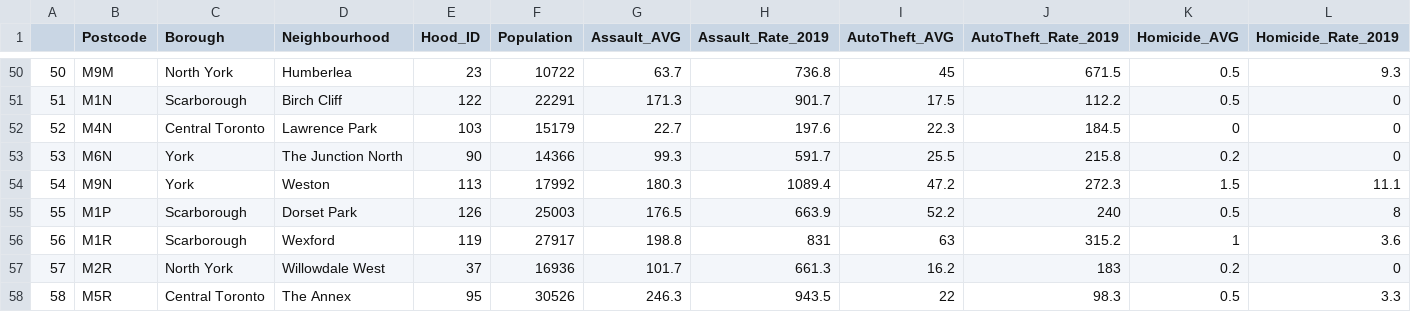
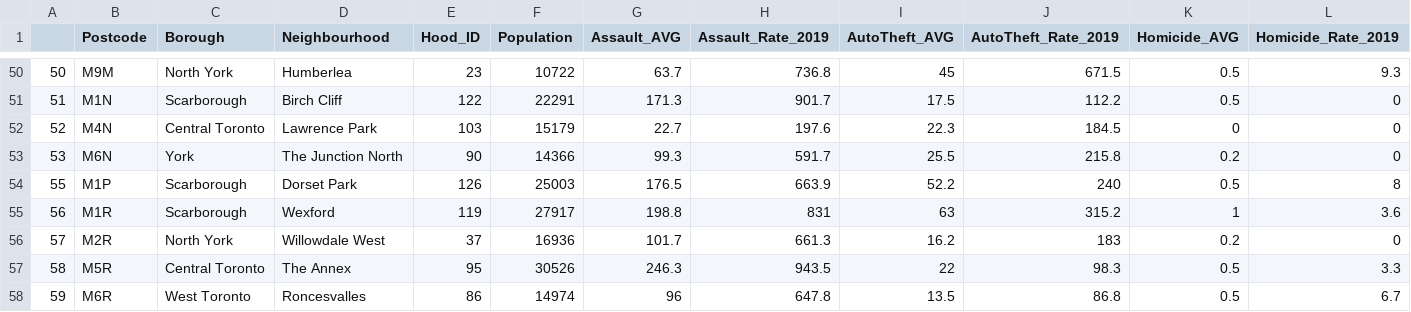
Before and after one commit to Sujeev-Uthayakumar/clustering-navigation, a CSV file: src/datasets/combined-dataset.csv, drawn as a sheet; only a part is shown, gaps mark what is left out; the shorter side is filled out with more unchanged rows; rows hold the shown columns only; the diff names each change by its address in the sheet, - before the commit and + after, or states it on an @@ line.

```diff
--- a/src/datasets/combined-dataset.csv
+++ b/src/datasets/combined-dataset.csv
-row 54: 54 | M9N | York | Weston | 113 | 17992 | 180.3 | 1089.4 | 47.2 | 272.3 | 1.5 | 11.1
```
Also changed, not shown: src/datasets/population-dataset-combined.csv, 1 other file.
